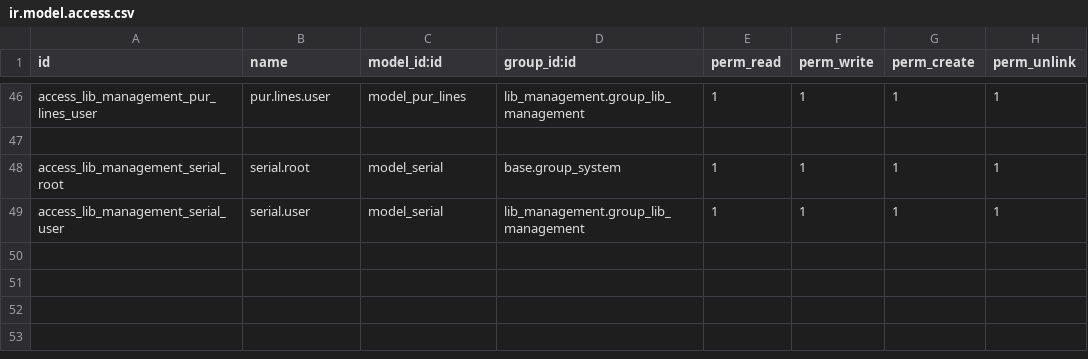
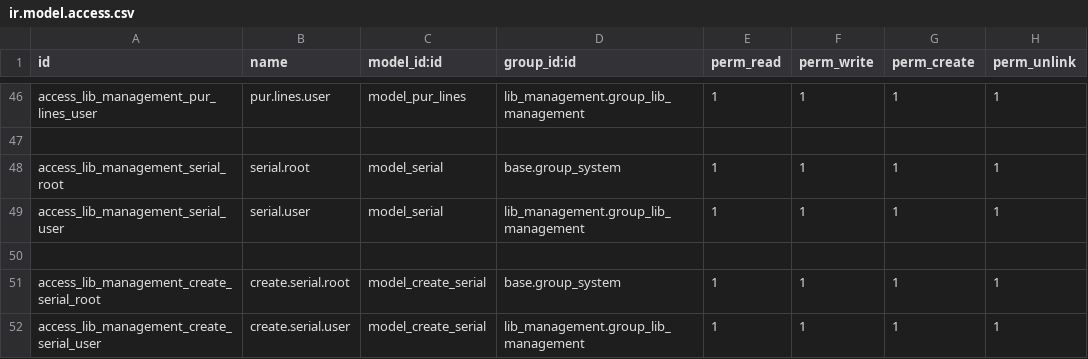
Before and after one commit to Lvquy/thuvien, a CSV file: lib_management/security/ir.model.access.csv, drawn as a sheet; only a part is shown, gaps mark what is left out.

Commit message:
done serial

```diff
--- a/lib_management/security/ir.model.access.csv
+++ b/lib_management/security/ir.model.access.csv
@@ -49 +49,4 @@ access_lib_management_serial_root,serial.root,model_serial,base.group_system,1,1
 access_lib_management_serial_user,serial.user,model_serial,lib_management.group_lib_management,1,1,1,1
+
+access_lib_management_create_serial_root,create.serial.root,model_create_serial,base.group_system,1,1,1,1
+access_lib_management_create_serial_user,create.serial.user,model_create_serial,lib_management.group_lib_management,1,1,1,1
```
Also changed, not shown: 14 other files.
